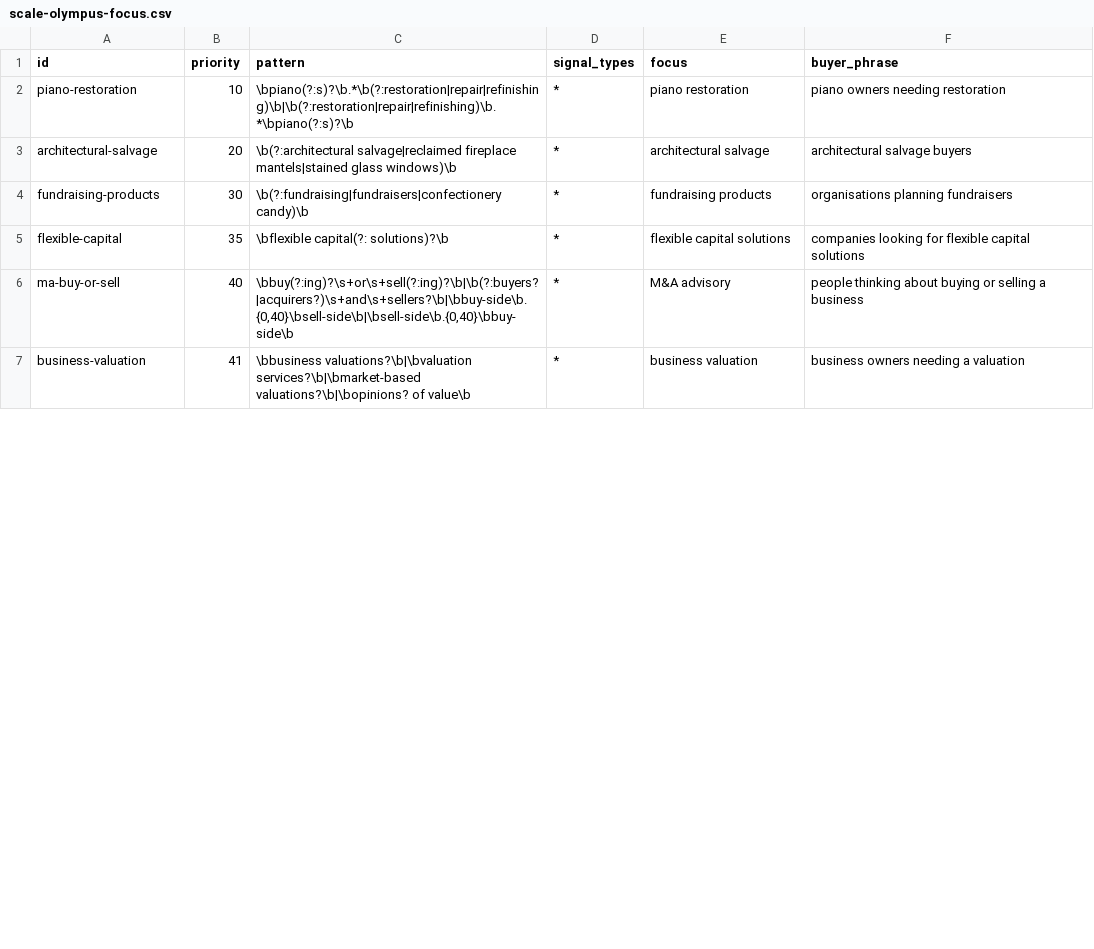
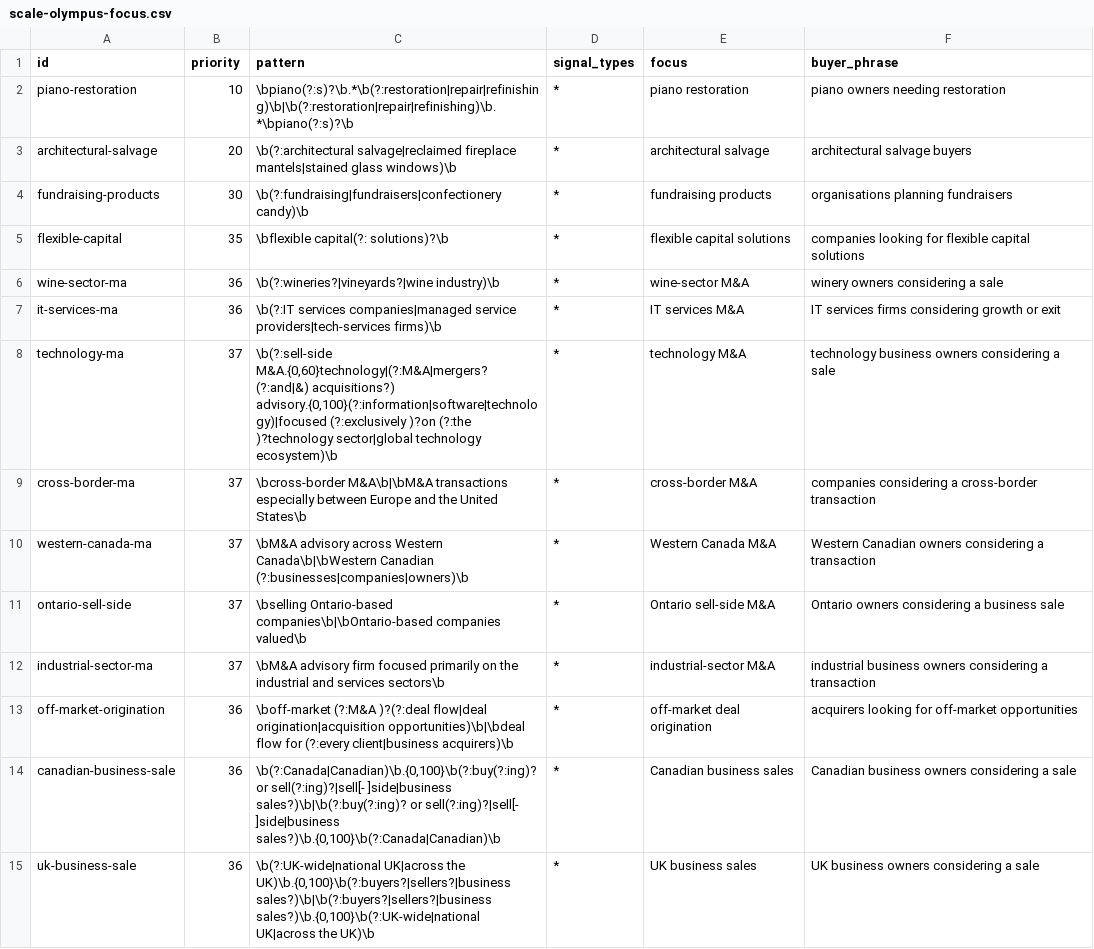
Before and after one commit to DylanLamb888/bulk-outreach-personalizer, a CSV file: campaigns/examples/scale-olympus-focus.csv, drawn as a sheet; only a part is shown; removed rows and columns are numbered as before the commit, all else as after; the diff covers the shown part only; the diff names each change by its address in the sheet, - before the commit and + after, or states it on an @@ line.

```diff
--- a/campaigns/examples/scale-olympus-focus.csv
+++ b/campaigns/examples/scale-olympus-focus.csv
-row 6: ma-buy-or-sell | 40 | \bbuy(?:ing)?\s+or\s+sell(?:ing)?\b|\b(?:buyers?|acquirers?)\s+and\s+sellers?\b|\bbuy-side\b.{0,40}\bsell-side\b|\bsell-side\b.{0,40}\bbuy-side\b | * | M&A advisory | people thinking about buying or selling a business
-row 7: business-valuation | 41 | \bbusiness valuations?\b|\bvaluation services?\b|\bmarket-based valuations?\b|\bopinions? of value\b | * | business valuation | business owners needing a valuation
+row 6: wine-sector-ma | 36 | \b(?:wineries?|vineyards?|wine industry)\b | * | wine-sector M&A | winery owners considering a sale
+row 7: it-services-ma | 36 | \b(?:IT services companies|managed service providers|tech-services firms)\b | * | IT services M&A | IT services firms considering growth or exit
+row 8: technology-ma | 37 | \b(?:sell-side M&A.{0,60}technology|(?:M&A|mergers? (?:and|&) acquisitions?) advisory.{0,100}(?:information|software|technology)|focused (?:exclusively )?on (?:the )?technology sector|global technology ecosystem)\b | * | technology M&A | technology business owners considering a sale
+row 9: cross-border-ma | 37 | \bcross-border M&A\b|\bM&A transactions especially between Europe and the United States\b | * | cross-border M&A | companies considering a cross-border transaction
+row 10: western-canada-ma | 37 | \bM&A advisory across Western Canada\b|\bWestern Canadian (?:businesses|companies|owners)\b | * | Western Canada M&A | Western Canadian owners considering a transaction
+row 11: ontario-sell-side | 37 | \bselling Ontario-based companies\b|\bOntario-based companies valued\b | * | Ontario sell-side M&A | Ontario owners considering a business sale
+row 12: industrial-sector-ma | 37 | \bM&A advisory firm focused primarily on the industrial and services sectors\b | * | industrial-sector M&A | industrial business owners considering a transaction
+row 13: off-market-origination | 36 | \boff-market (?:M&A )?(?:deal flow|deal origination|acquisition opportunities)\b|\bdeal flow for (?:every client|business acquirers)\b | * | off-market deal origination | acquirers looking for off-market opportunities
+row 14: canadian-business-sale | 36 | \b(?:Canada|Canadian)\b.{0,100}\b(?:buy(?:ing)? or sell(?:ing)?|sell[- ]side|business sales?)\b|\b(?:buy(?:ing)? or sell(?:ing)?|sell[- ]side|business sales?)\b.{0,100}\b(?:Canada|Canadian)\b | * | Canadian business sales | Canadian business owners considering a sale
+row 15: uk-business-sale | 36 | \b(?:UK-wide|national UK|across the UK)\b.{0,100}\b(?:buyers?|sellers?|business sales?)\b|\b(?:buyers?|sellers?|business sales?)\b.{0,100}\b(?:UK-wide|national UK|across the UK)\b | * | UK business sales | UK business owners considering a sale
```
Also changed, not shown: 8 added rows, 1 removed row and 3 edited cells elsewhere in this file, 15 other files.
